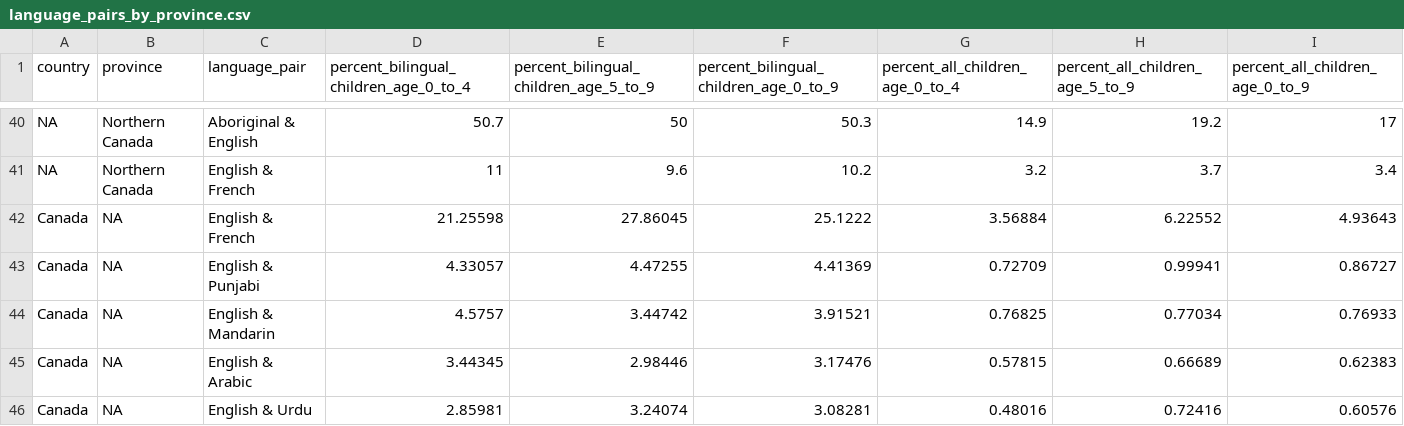
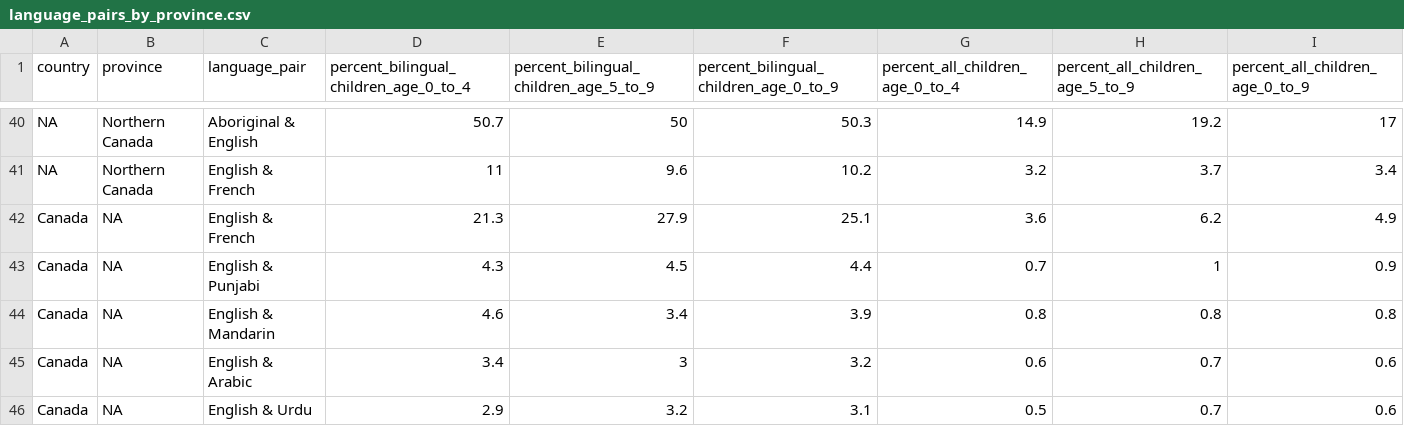
Before and after one commit to e-schott/BilingalismCanada, a CSV file: 03_output/02_tables/language_pairs_by_province.csv, drawn as a sheet; only a part is shown, gaps mark what is left out.

Commit message:
updated output table to single digit rounding

```diff
--- a/03_output/02_tables/language_pairs_by_province.csv
+++ b/03_output/02_tables/language_pairs_by_province.csv
@@ -41,6 +41,6 @@ NA,Northern Canada,Aboriginal & English,50.7,50,50.3,14.9,19.2,17
 NA,Northern Canada,English & French,11,9.6,10.2,3.2,3.7,3.4
-Canada,NA,English & French,21.25598,27.86045,25.1222,3.56884,6.22552,4.93643
-Canada,NA,English & Punjabi,4.33057,4.47255,4.41369,0.72709,0.99941,0.86727
-Canada,NA,English & Mandarin,4.5757,3.44742,3.91521,0.76825,0.77034,0.76933
-Canada,NA,English & Arabic,3.44345,2.98446,3.17476,0.57815,0.66689,0.62383
-Canada,NA,English & Urdu,2.85981,3.24074,3.08281,0.48016,0.72416,0.60576
+Canada,NA,English & French,21.3,27.9,25.1,3.6,6.2,4.9
+Canada,NA,English & Punjabi,4.3,4.5,4.4,0.7,1,0.9
+Canada,NA,English & Mandarin,4.6,3.4,3.9,0.8,0.8,0.8
+Canada,NA,English & Arabic,3.4,3,3.2,0.6,0.7,0.6
+Canada,NA,English & Urdu,2.9,3.2,3.1,0.5,0.7,0.6
```
